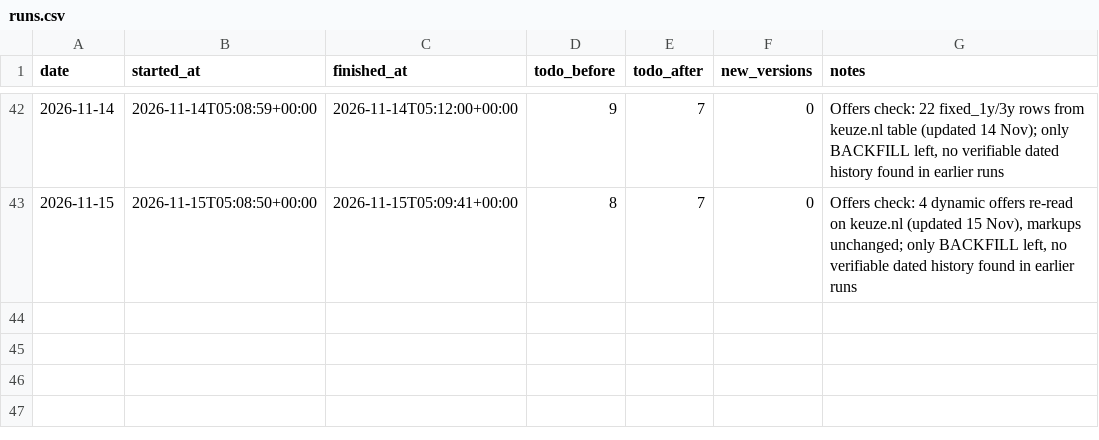
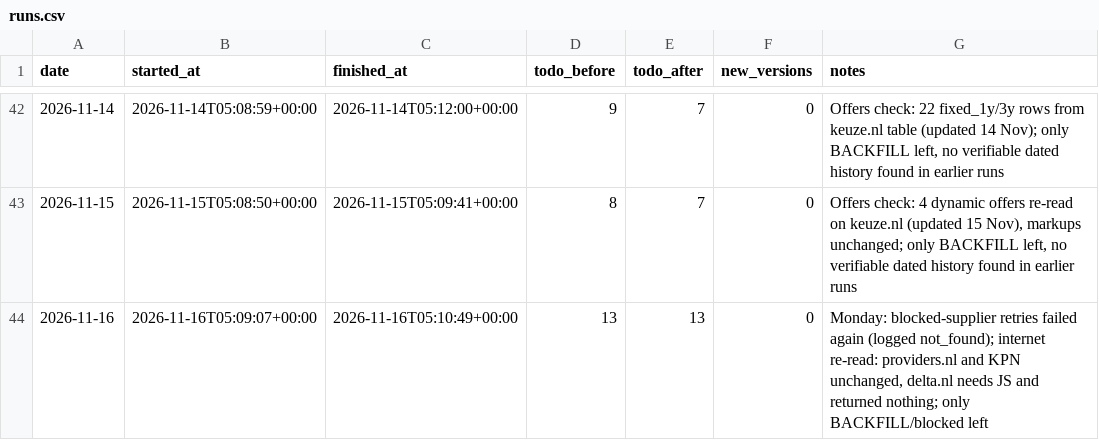
Before and after one commit to TurquoiseStrike/wolfheze-energy, a CSV file: data/runs.csv, drawn as a sheet; only a part is shown, gaps mark what is left out; the diff names each change by its address in the sheet, - before the commit and + after, or states it on an @@ line.

```diff
--- a/data/runs.csv
+++ b/data/runs.csv
+row 44: 2026-11-16 | 2026-11-16T05:09:07+00:00 | 2026-11-16T05:10:49+00:00 | 13 | 13 | 0 | Monday: blocked-supplier retries failed again (logged not_found); internet re-read: providers.nl and KPN unchanged, delta.nl needs JS and returned nothing; only BACKFILL/blocked left
```
Also changed, not shown: data/checks.csv, data/forecasts.csv.
